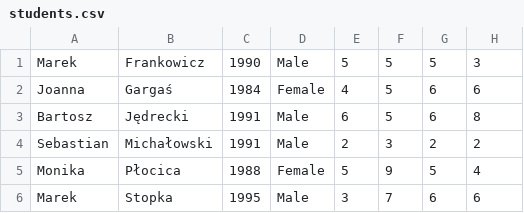
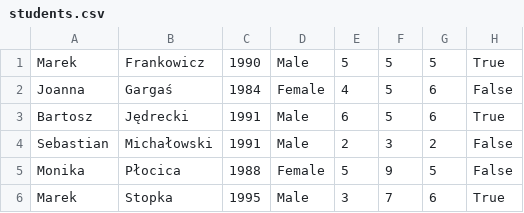
Before and after one commit to BlakPolak/Python-Mentors-Life-In-An-OO-Way, a CSV file: data/students.csv, drawn as a sheet.

Commit message:
changed stdents.csv, done student.py

```diff
--- a/data/students.csv
+++ b/data/students.csv
@@ -1,6 +1,6 @@
-Marek,Frankowicz,1990,Male,5,5,5,3
-Joanna,Gargaś,1984,Female,4,5,6,6
-Bartosz,Jędrecki,1991,Male,6,5,6,8
-Sebastian,Michałowski,1991,Male,2,3,2,2
-Monika,Płocica,1988,Female,5,9,5,4
-Marek,Stopka,1995,Male,3,7,6,6
+Marek,Frankowicz,1990,Male,5,5,5,True
+Joanna,Gargaś,1984,Female,4,5,6,False
+Bartosz,Jędrecki,1991,Male,6,5,6,True
+Sebastian,Michałowski,1991,Male,2,3,2,False
+Monika,Płocica,1988,Female,5,9,5,False
+Marek,Stopka,1995,Male,3,7,6,True
```
Also changed, not shown: 1 other file.
